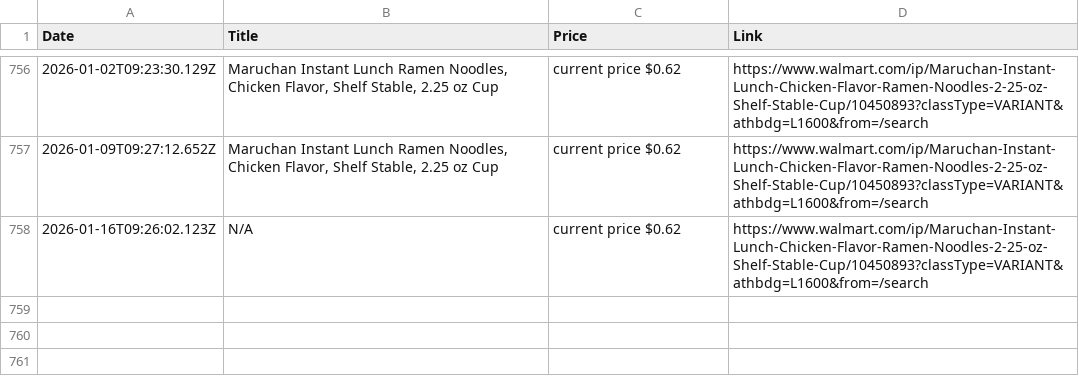
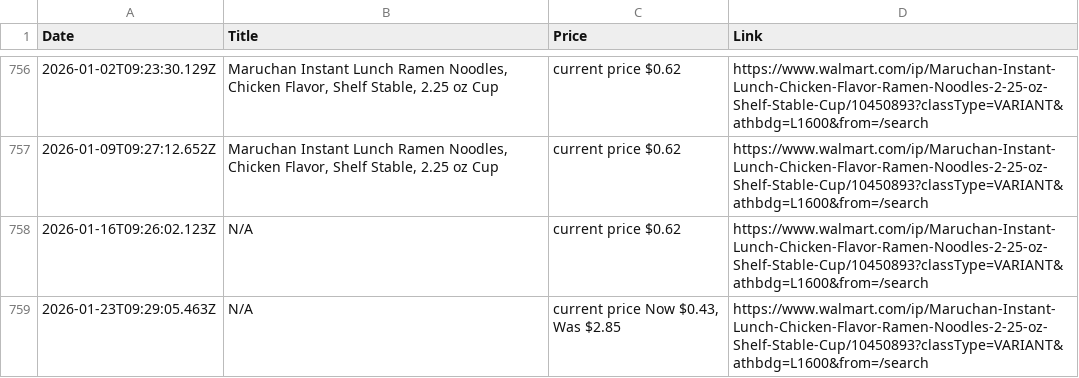
Before and after one commit to mirzahanzla/Project-Product-Details, a CSV file: walmart-data.csv, drawn as a sheet; only a part is shown, gaps mark what is left out; the diff names each change by its address in the sheet, - before the commit and + after, or states it on an @@ line.

```diff
--- a/walmart-data.csv
+++ b/walmart-data.csv
+row 759: 2026-01-23T09:29:05.463Z | N/A | current price Now $0.43, Was $2.85 | https://www.walmart.com/ip/Maruchan-Instant-Lunch-Chicken-Flavor-Ramen-Noodles-2-25-oz-Shelf-Stable-Cup/10450893?classType=VARIANT&athbdg=L1600&from=/search
```
Also changed, not shown: 1 other file.
